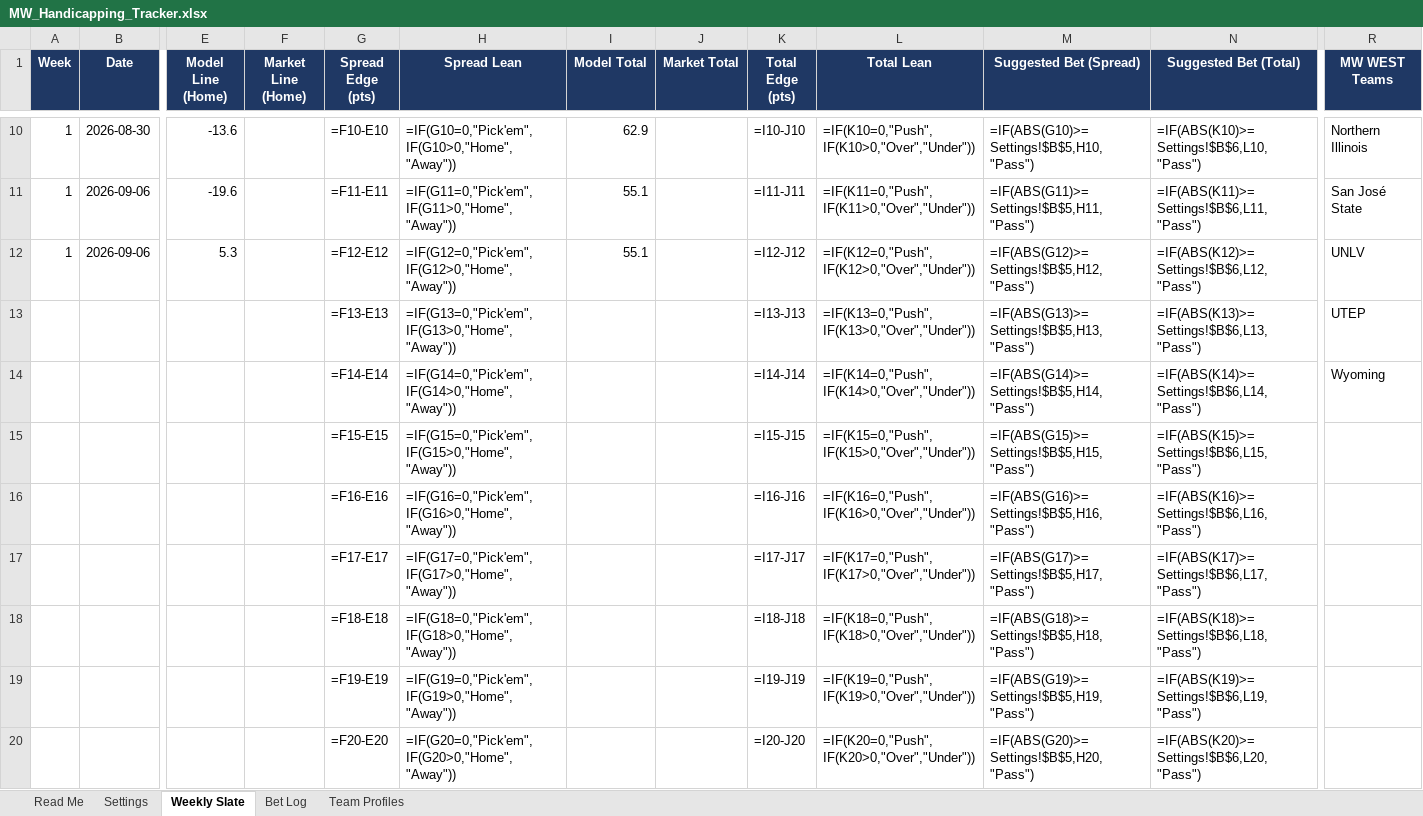
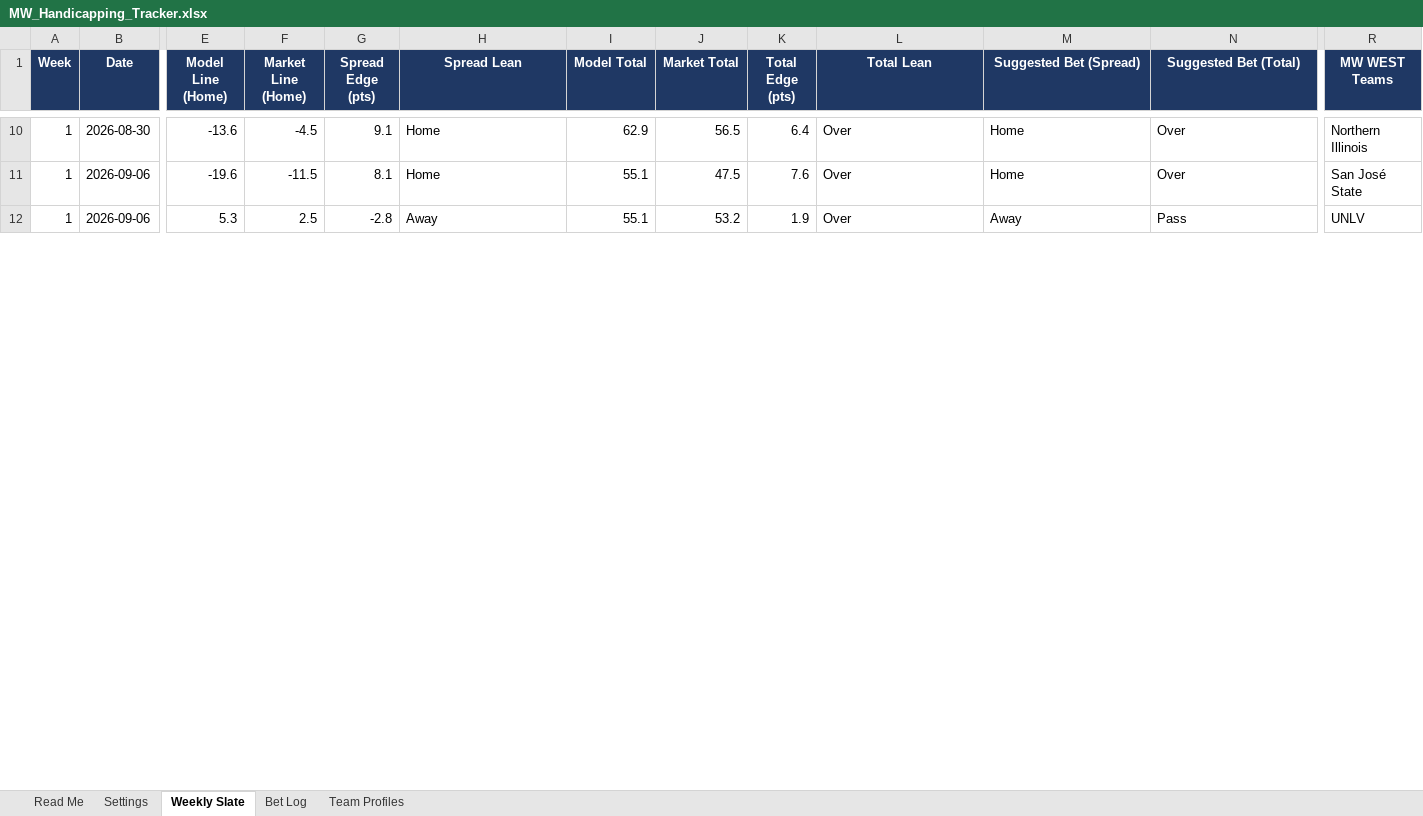
Before and after one commit to colea223/mdubcapping, an Excel workbook: excel/MW_Handicapping_Tracker.xlsx, sheet Weekly Slate, drawn as a sheet; only a part is shown, gaps mark what is left out; values as stored, in another font and other column widths than the file's, no borders; formulas without a stored value are shown as written; conditional formats not drawn; removed rows and columns are numbered as before the commit, all else as after; rows hold the shown columns only; the diff covers the shown part only; the diff names each change by its address in the sheet, - before the commit and + after, or states it on an @@ line.

Commit message:
Fix Weekly Slate not adding market lines and total

```diff
--- a/excel/MW_Handicapping_Tracker.xlsx (sheet Weekly Slate)
+++ b/excel/MW_Handicapping_Tracker.xlsx (sheet Weekly Slate)
-F10 (Market Line (Home)): (empty)
+F10 (Market Line (Home)): -4.5
-G10 (Spread Edge (pts)): =F10-E10
+G10 (Spread Edge (pts)): 9.1
-H10 (Spread Lean): =IF(G10=0,"Pick'em",IF(G10>0,"Home","Away"))
+H10 (Spread Lean): Home
-J10 (Market Total): (empty)
+J10 (Market Total): 56.5
-K10 (Total Edge (pts)): =I10-J10
+K10 (Total Edge (pts)): 6.4
-L10 (Total Lean): =IF(K10=0,"Push",IF(K10>0,"Over","Under"))
+L10 (Total Lean): Over
-M10 (Suggested Bet (Spread)): =IF(ABS(G10)>=Settings!$B$5,H10,"Pass")
+M10 (Suggested Bet (Spread)): Home
-N10 (Suggested Bet (Total)): =IF(ABS(K10)>=Settings!$B$6,L10,"Pass")
+N10 (Suggested Bet (Total)): Over
-F11 (Market Line (Home)): (empty)
+F11 (Market Line (Home)): -11.5
-G11 (Spread Edge (pts)): =F11-E11
+G11 (Spread Edge (pts)): 8.1
-H11 (Spread Lean): =IF(G11=0,"Pick'em",IF(G11>0,"Home","Away"))
+H11 (Spread Lean): Home
-J11 (Market Total): (empty)
+J11 (Market Total): 47.5
-K11 (Total Edge (pts)): =I11-J11
+K11 (Total Edge (pts)): 7.6
-L11 (Total Lean): =IF(K11=0,"Push",IF(K11>0,"Over","Under"))
+L11 (Total Lean): Over
-M11 (Suggested Bet (Spread)): =IF(ABS(G11)>=Settings!$B$5,H11,"Pass")
+M11 (Suggested Bet (Spread)): Home
-N11 (Suggested Bet (Total)): =IF(ABS(K11)>=Settings!$B$6,L11,"Pass")
+N11 (Suggested Bet (Total)): Over
-F12 (Market Line (Home)): (empty)
+F12 (Market Line (Home)): 2.5
-G12 (Spread Edge (pts)): =F12-E12
+G12 (Spread Edge (pts)): -2.8
-H12 (Spread Lean): =IF(G12=0,"Pick'em",IF(G12>0,"Home","Away"))
+H12 (Spread Lean): Away
-J12 (Market Total): (empty)
+J12 (Market Total): 53.2
-K12 (Total Edge (pts)): =I12-J12
+K12 (Total Edge (pts)): 1.9
-L12 (Total Lean): =IF(K12=0,"Push",IF(K12>0,"Over","Under"))
+L12 (Total Lean): Over
-M12 (Suggested Bet (Spread)): =IF(ABS(G12)>=Settings!$B$5,H12,"Pass")
+M12 (Suggested Bet (Spread)): Away
-N12 (Suggested Bet (Total)): =IF(ABS(K12)>=Settings!$B$6,L12,"Pass")
+N12 (Suggested Bet (Total)): Pass
-row 13:  |  |  |  | =F13-E13 | =IF(G13=0,"Pick'em",IF(G13>0,"Home","Away")) |  |  | =I13-J13 | =IF(K13=0,"Push",IF(K13>0,"Over","Under")) | =IF(ABS(G13)>=Settings!$B$5,H13,"Pass") | =IF(ABS(K13)>=Settings!$B$6,L13,"Pass") | UTEP
-row 14:  |  |  |  | =F14-E14 | =IF(G14=0,"Pick'em",IF(G14>0,"Home","Away")) |  |  | =I14-J14 | =IF(K14=0,"Push",IF(K14>0,"Over","Under")) | =IF(ABS(G14)>=Settings!$B$5,H14,"Pass") | =IF(ABS(K14)>=Settings!$B$6,L14,"Pass") | Wyoming
-row 15:  |  |  |  | =F15-E15 | =IF(G15=0,"Pick'em",IF(G15>0,"Home","Away")) |  |  | =I15-J15 | =IF(K15=0,"Push",IF(K15>0,"Over","Under")) | =IF(ABS(G15)>=Settings!$B$5,H15,"Pass") | =IF(ABS(K15)>=Settings!$B$6,L15,"Pass")
-row 16:  |  |  |  | =F16-E16 | =IF(G16=0,"Pick'em",IF(G16>0,"Home","Away")) |  |  | =I16-J16 | =IF(K16=0,"Push",IF(K16>0,"Over","Under")) | =IF(ABS(G16)>=Settings!$B$5,H16,"Pass") | =IF(ABS(K16)>=Settings!$B$6,L16,"Pass")
-row 17:  |  |  |  | =F17-E17 | =IF(G17=0,"Pick'em",IF(G17>0,"Home","Away")) |  |  | =I17-J17 | =IF(K17=0,"Push",IF(K17>0,"Over","Under")) | =IF(ABS(G17)>=Settings!$B$5,H17,"Pass") | =IF(ABS(K17)>=Settings!$B$6,L17,"Pass")
-row 18:  |  |  |  | =F18-E18 | =IF(G18=0,"Pick'em",IF(G18>0,"Home","Away")) |  |  | =I18-J18 | =IF(K18=0,"Push",IF(K18>0,"Over","Under")) | =IF(ABS(G18)>=Settings!$B$5,H18,"Pass") | =IF(ABS(K18)>=Settings!$B$6,L18,"Pass")
-row 19:  |  |  |  | =F19-E19 | =IF(G19=0,"Pick'em",IF(G19>0,"Home","Away")) |  |  | =I19-J19 | =IF(K19=0,"Push",IF(K19>0,"Over","Under")) | =IF(ABS(G19)>=Settings!$B$5,H19,"Pass") | =IF(ABS(K19)>=Settings!$B$6,L19,"Pass")
-row 20:  |  |  |  | =F20-E20 | =IF(G20=0,"Pick'em",IF(G20>0,"Home","Away")) |  |  | =I20-J20 | =IF(K20=0,"Push",IF(K20>0,"Over","Under")) | =IF(ABS(G20)>=Settings!$B$5,H20,"Pass") | =IF(ABS(K20)>=Settings!$B$6,L20,"Pass")
```
Also changed, not shown: 15 added rows, 20 removed rows and 80 edited cells elsewhere in this sheet, sheet Bet Log, 3 other files.
